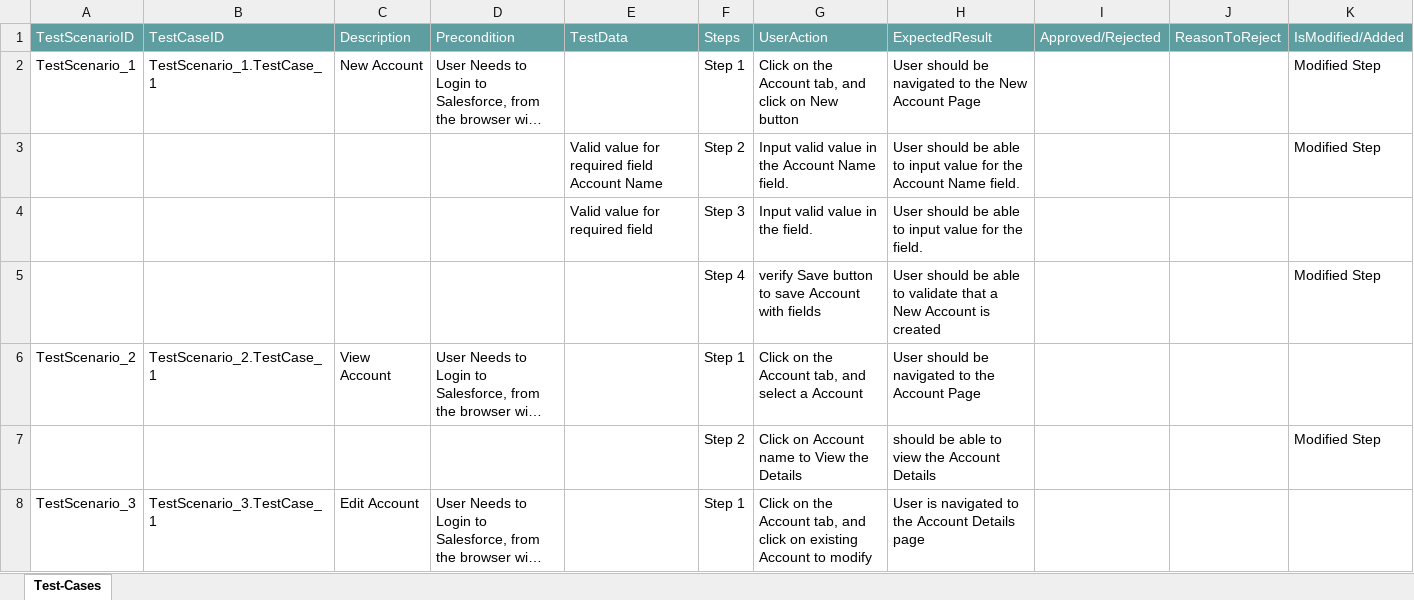
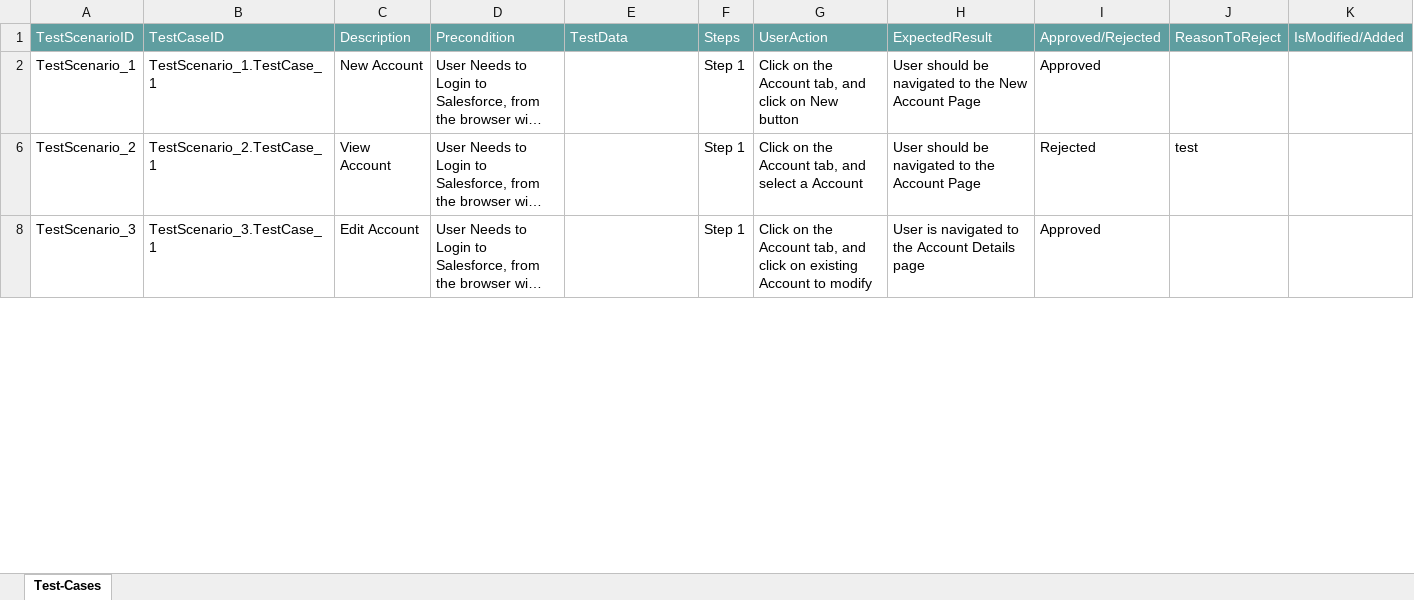
Before and after one commit to ShaikMohamedIrfan/TestingCycle, an Excel workbook: AccTp1.xlsx, sheet Test-Cases, drawn as a sheet; only a part is shown; long unchanged cells end in …; values as stored, in another font and other column widths than the file's, no borders; table styles not drawn; the diff covers the shown part only; the diff names each change by its address in the sheet, - before the commit and + after, or states it on an @@ line.

Commit message:
Add files via upload

```diff
--- a/AccTp1.xlsx (sheet Test-Cases)
+++ b/AccTp1.xlsx (sheet Test-Cases)
-I2: (empty)
+I2: Approved
-K2: Modified Step
+K2: (empty)
-row 3:  |  |  |  | Valid value for required field Account Name | Step 2 | Input valid value in the Account Name field. | User should be able to input value for the Account Name field. |  |  | Modified Step
@@ row 4 hidden:  |  |  |  | Valid value for required field | Step 3 | Input valid value in the field. | User should be able to input value for the field. @@
-row 5:  |  |  |  |  | Step 4 | verify Save button to save Account with fields | User should be able to validate that a New Account is created |  |  | Modified Step
-I6: (empty)
+I6: Rejected
-J6: (empty)
+J6: test
-row 7:  |  |  |  |  | Step 2 | Click on Account name to View the Details | should be able to view the Account Details |  |  | Modified Step
-I8: (empty)
+I8: Approved
```
Also changed, not shown: 5 hidden or unhidden rows and 2 edited cells elsewhere in this sheet, hidden cells.
